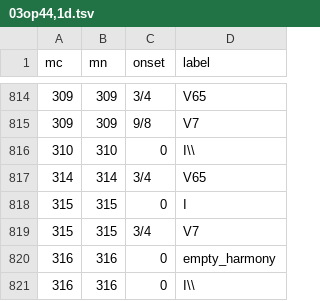
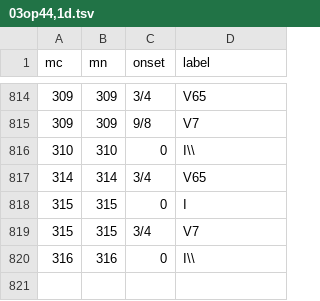
Before and after one commit to DCMLab/mendelssohn_quartets, a TSV file: harmonies/03op44,1d.tsv, drawn as a sheet; only a part is shown, gaps mark what is left out.

```diff
--- a/harmonies/03op44,1d.tsv
+++ b/harmonies/03op44,1d.tsv
@@ -819,3 +819,2 @@ mc	mn	onset	label
 315	315	3/4	V7
-316	316	0	empty_harmony
 316	316	0	I\\
```
Also changed, not shown: 42 other files.
